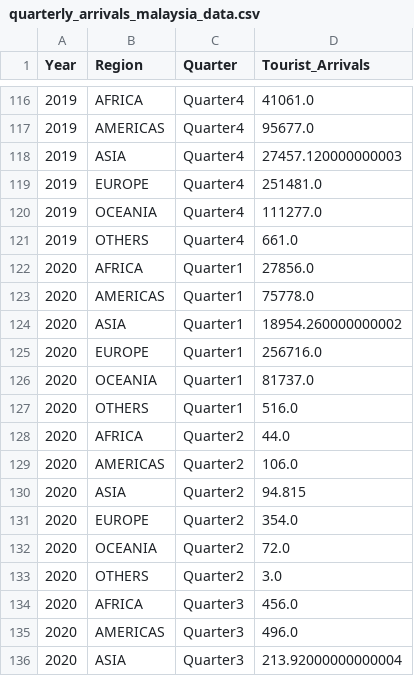
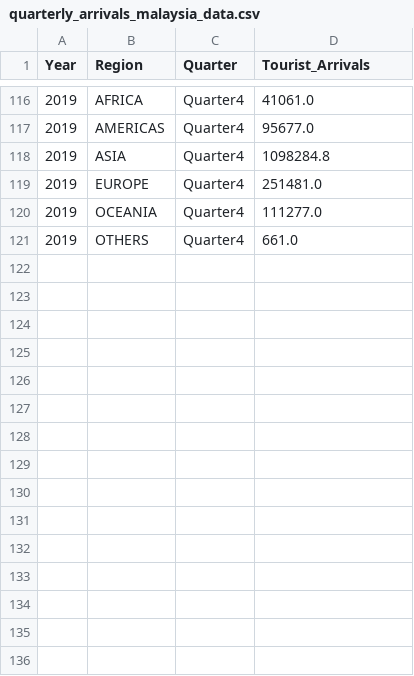
Before and after one commit to amberphy/FIT3179, a CSV file: datasets/quarterly_arrivals_malaysia_data.csv, drawn as a sheet; only a part is shown, gaps mark what is left out; the diff covers the shown part only.

Commit message:
make the quarterly data back

```diff
--- a/datasets/quarterly_arrivals_malaysia_data.csv
+++ b/datasets/quarterly_arrivals_malaysia_data.csv
@@ -117,3 +117,3 @@ Year,Region,Quarter,Tourist_Arrivals
 2019,AMERICAS,Quarter4,95677.0
-2019,ASIA,Quarter4,27457.120000000003
+2019,ASIA,Quarter4,1098284.8
 2019,EUROPE,Quarter4,251481.0
@@ -121,16 +121 @@ Year,Region,Quarter,Tourist_Arrivals
 2019,OTHERS,Quarter4,661.0
-2020,AFRICA,Quarter1,27856.0
-2020,AMERICAS,Quarter1,75778.0
-2020,ASIA,Quarter1,18954.260000000002
-2020,EUROPE,Quarter1,256716.0
-2020,OCEANIA,Quarter1,81737.0
-2020,OTHERS,Quarter1,516.0
-2020,AFRICA,Quarter2,44.0
-2020,AMERICAS,Quarter2,106.0
-2020,ASIA,Quarter2,94.815
-2020,EUROPE,Quarter2,354.0
-2020,OCEANIA,Quarter2,72.0
-2020,OTHERS,Quarter2,3.0
-2020,AFRICA,Quarter3,456.0
-2020,AMERICAS,Quarter3,496.0
-2020,ASIA,Quarter3,213.92000000000004
```
Also changed, not shown: 9 removed rows and 19 edited cells elsewhere in this file, 1 other file.
